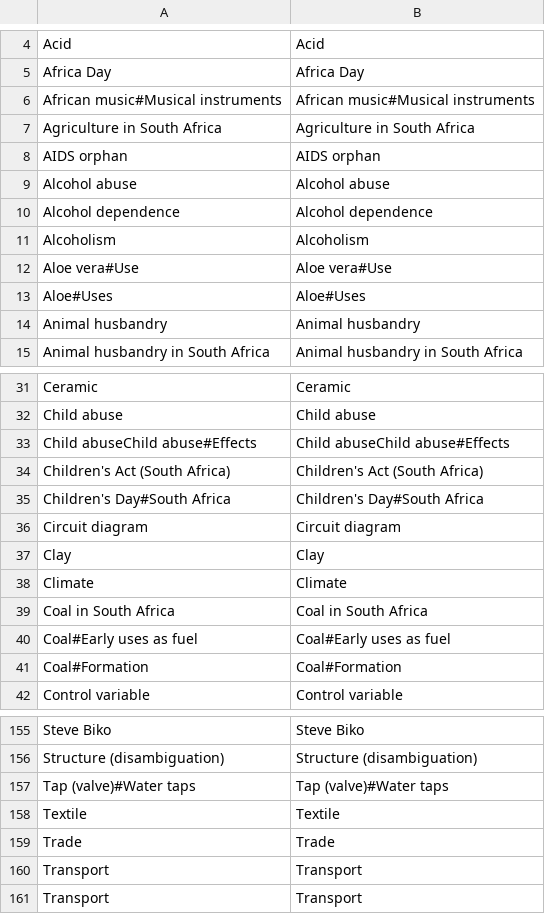
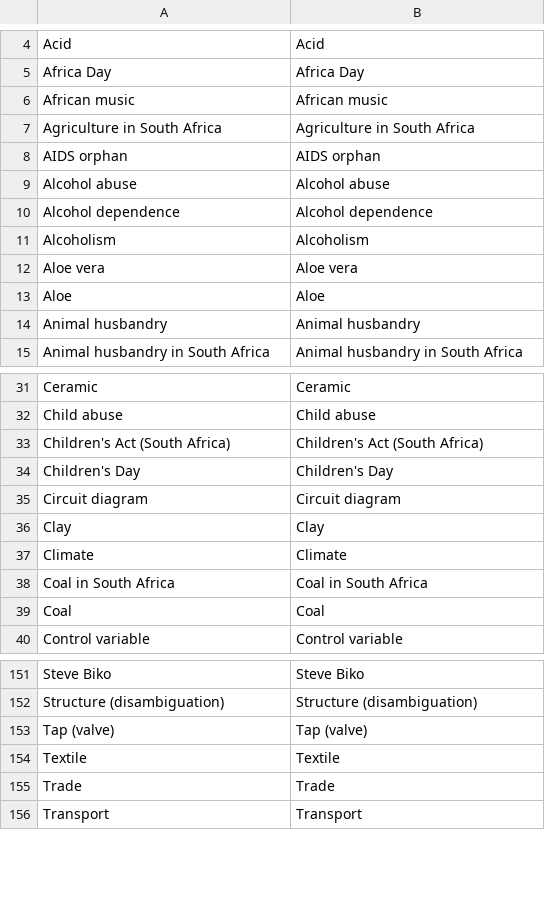
Before and after one commit to giovannipro/wikimole, a CSV file: data/interlinks/nodes.csv, drawn as a sheet; only a part is shown, gaps mark what is left out; removed rows and columns are numbered as before the commit, all else as after; the diff covers the shown part only; the diff names each change by its address in the sheet, - before the commit and + after, or states it on an @@ line.

```diff
--- a/data/interlinks/nodes.csv
+++ b/data/interlinks/nodes.csv
-row 6: African music#Musical instruments | African music#Musical instruments
+row 6: African music | African music
-row 12: Aloe vera#Use | Aloe vera#Use
-row 13: Aloe#Uses | Aloe#Uses
+row 12: Aloe vera | Aloe vera
+row 13: Aloe | Aloe
-row 33: Child abuseChild abuse#Effects | Child abuseChild abuse#Effects
-row 35: Children's Day#South Africa | Children's Day#South Africa
+row 34: Children's Day | Children's Day
-row 40: Coal#Early uses as fuel | Coal#Early uses as fuel
-row 41: Coal#Formation | Coal#Formation
+row 39: Coal | Coal
-row 157: Tap (valve)#Water taps | Tap (valve)#Water taps
+row 153: Tap (valve) | Tap (valve)
-row 160: Transport | Transport
```
Also changed, not shown: 4 added rows and 6 removed rows elsewhere in this file, data/pagerank/pagerank.csv, data/what-links-here/nodes.csv, 6 other files.
